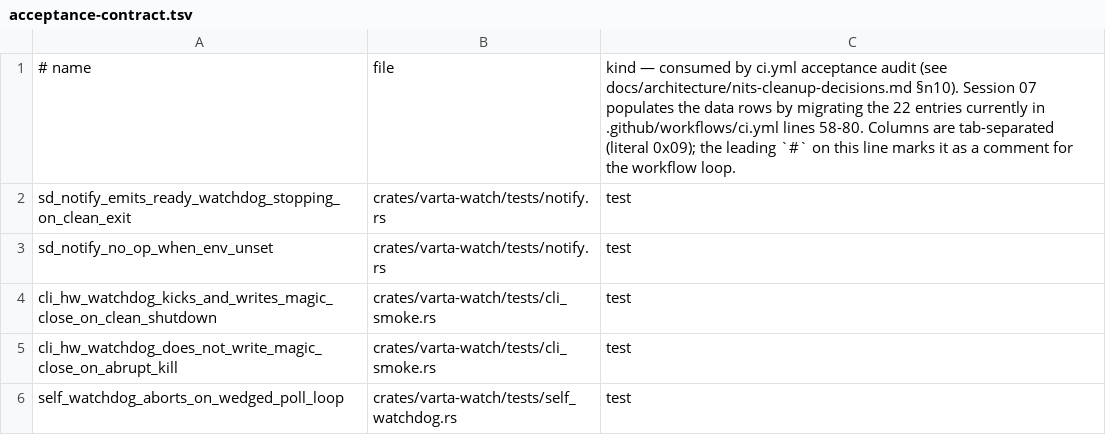
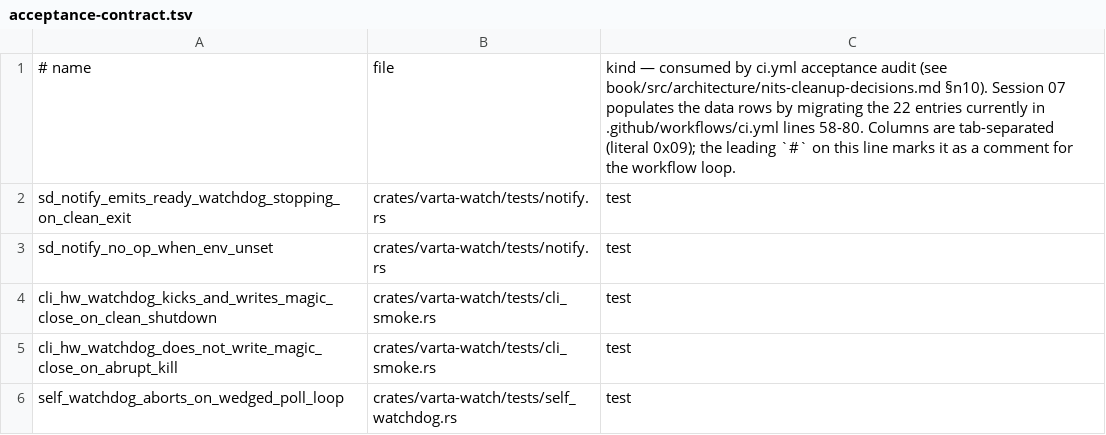
Before and after one commit to aramirez087/varta, a TSV file: tools/acceptance-contract.tsv, drawn as a sheet.

Commit message:
chore: migrate documentation paths to the book directory structure

```diff
--- a/tools/acceptance-contract.tsv
+++ b/tools/acceptance-contract.tsv
@@ -1,2 +1,2 @@
-# name	file	kind — consumed by ci.yml acceptance audit (see docs/architecture/nits-cleanup-decisions.md §n10). Session 07 populates the data rows by migrating the 22 entries currently in .github/workflows/ci.yml lines 58-80. Columns are tab-separated (literal 0x09); the leading `#` on this line marks it as a comment for the workflow loop.
+# name	file	kind — consumed by ci.yml acceptance audit (see book/src/architecture/nits-cleanup-decisions.md §n10). Session 07 populates the data rows by migrating the 22 entries currently in .github/workflows/ci.yml lines 58-80. Columns are tab-separated (literal 0x09); the leading `#` on this line marks it as a comment for the workflow loop.
 sd_notify_emits_ready_watchdog_stopping_on_clean_exit	crates/varta-watch/tests/notify.rs	test
```
Also changed, not shown: 43 other files.
